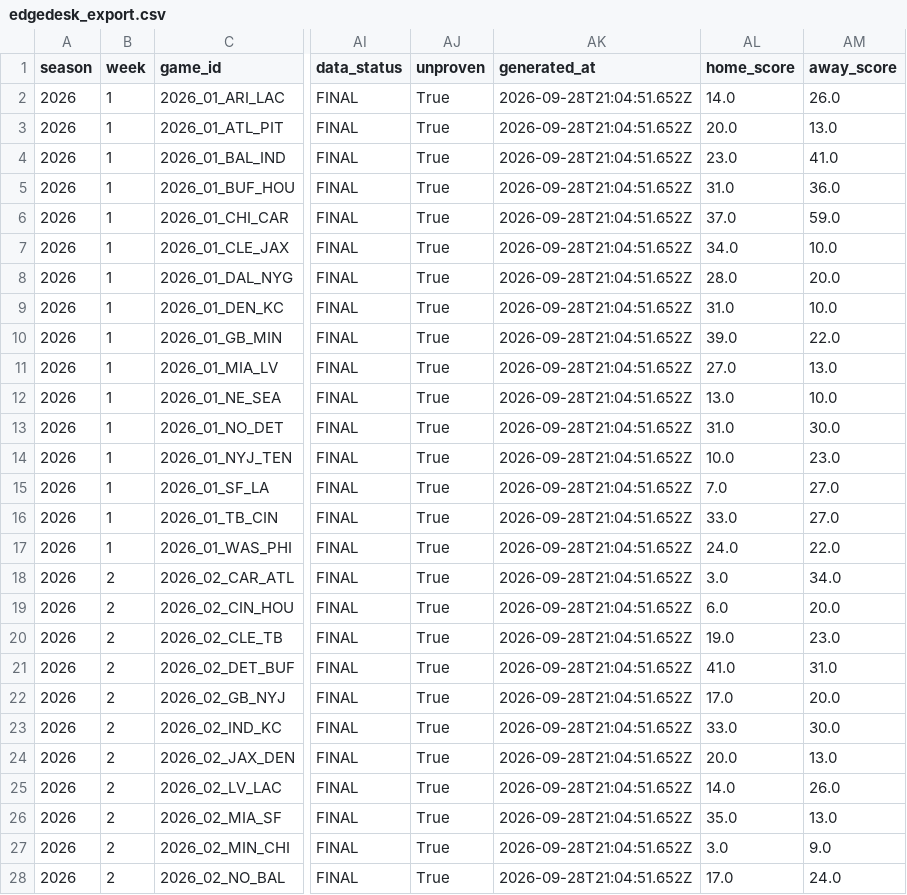
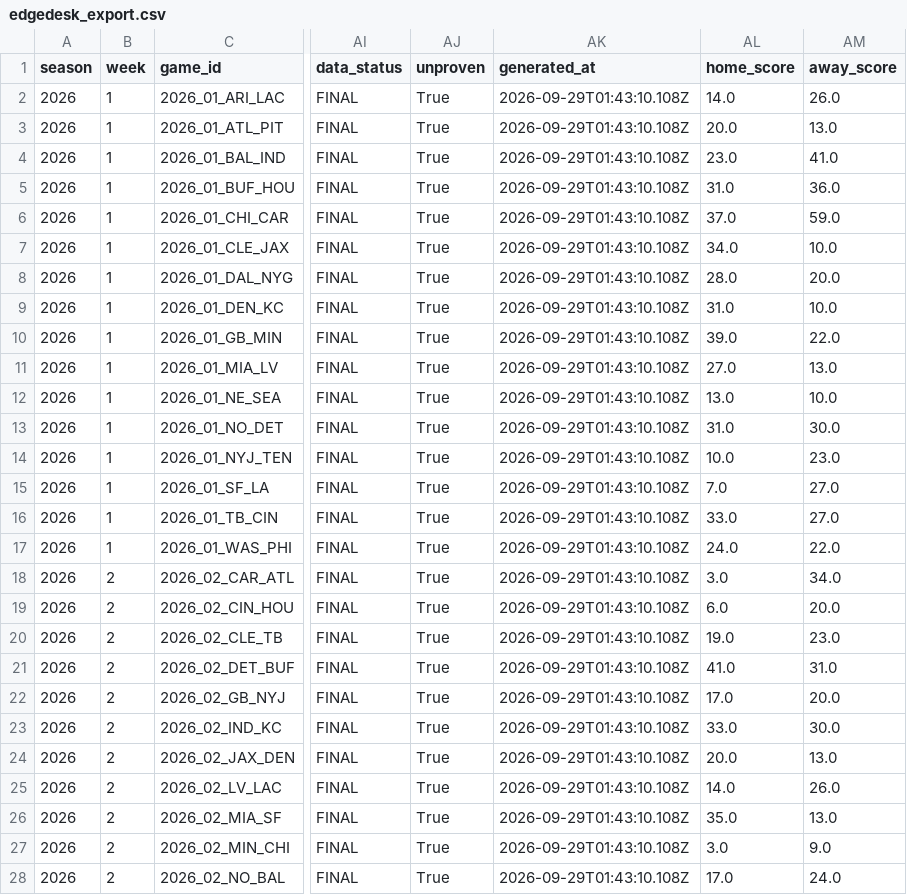
Before and after one commit to azcal/mbm-nfl, a CSV file: logs/edgedesk_export.csv, drawn as a sheet; only a part is shown, gaps mark what is left out; the diff covers the shown part only; the diff names each change by its address in the sheet, - before the commit and + after, or states it on an @@ line.

```diff
--- a/logs/edgedesk_export.csv
+++ b/logs/edgedesk_export.csv
-AK2:AK28 (generated_at): 2026-09-28T21:04:51.652Z
+AK2:AK28 (generated_at): 2026-09-29T01:43:10.108Z
```
Also changed, not shown: 135 edited cells elsewhere in this file, logs/picks.csv, logs/predictions.csv, 3 other files.
